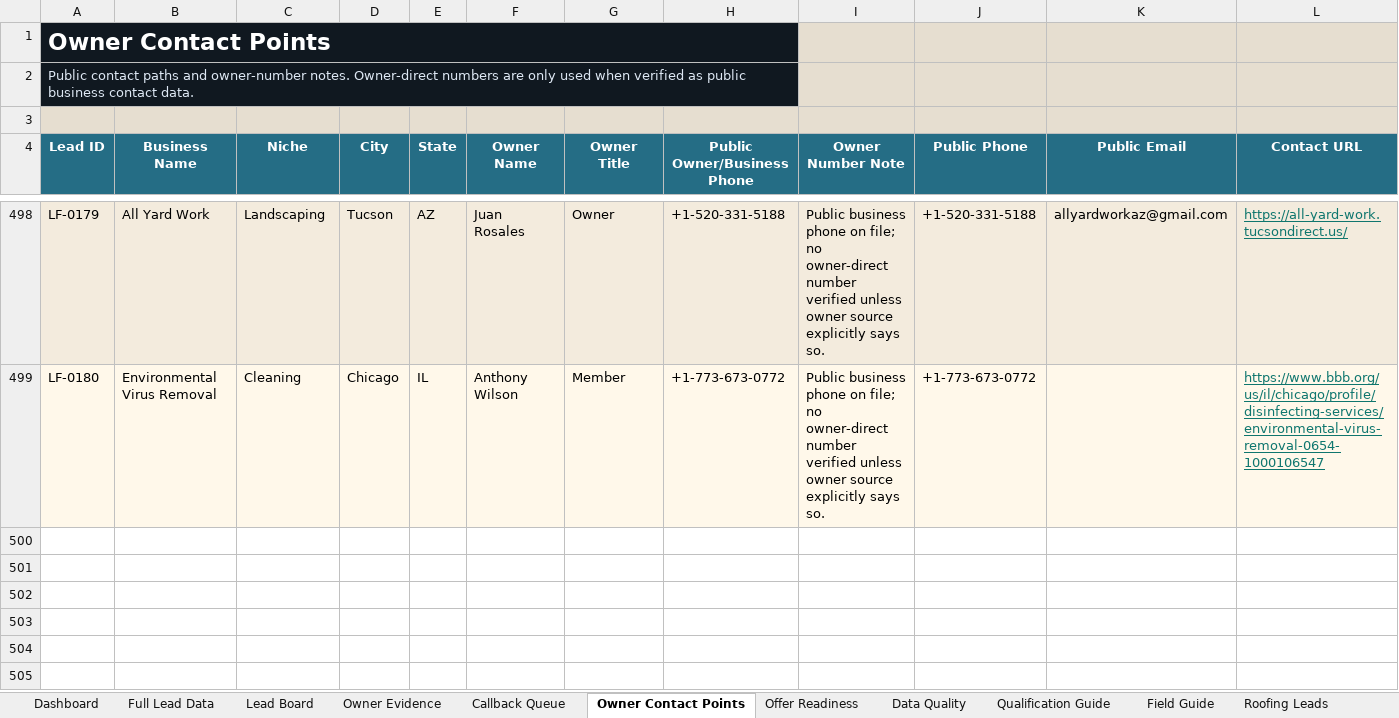
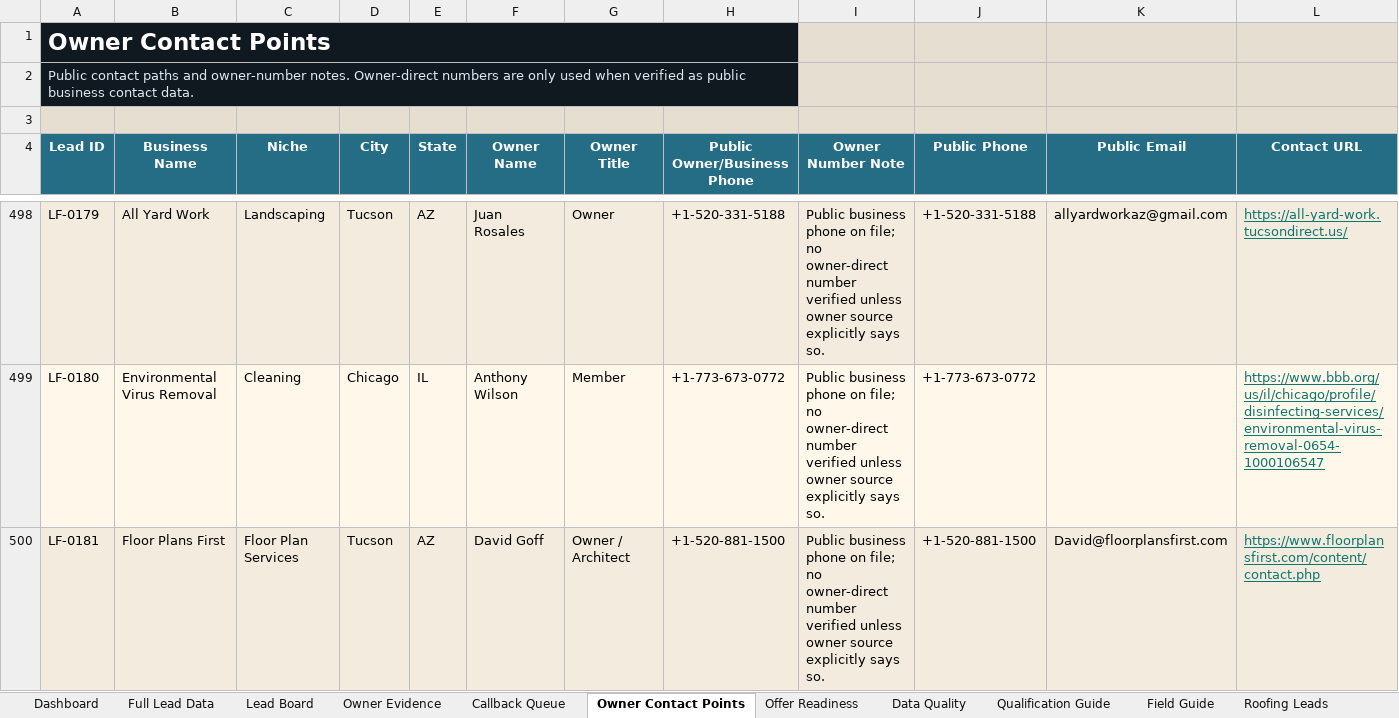
Before and after one commit to x0VIER/leadforge-reboot, an Excel workbook: LeadForge_Reboot/data/views/LeadForge_Master_Viewer.xlsx, sheet Owner Contact Points, drawn as a sheet; only a part is shown, gaps mark what is left out; values as stored, in another font and other column widths than the file's, no borders; rows hold the shown columns only; the diff names each change by its address in the sheet, - before the commit and + after, or states it on an @@ line.

Commit message:
Merge Tucson floor plan service lead

```diff
--- a/LeadForge_Reboot/data/views/LeadForge_Master_Viewer.xlsx (sheet Owner Contact Points)
+++ b/LeadForge_Reboot/data/views/LeadForge_Master_Viewer.xlsx (sheet Owner Contact Points)
+row 500: LF-0181 | Floor Plans First | Floor Plan Services | Tucson | AZ | David Goff | Owner / Architect | +1-520-881-1500 | Public business phone on file; no owner-direct number verified unless owner source explicitly says so. | +1-520-881-1500 | David@floorplansfirst.com | https://www.floorplansfirst.com/content/contact.php
```
Also changed, not shown: sheet Data Quality, sheet Full Lead Data, sheet Lead Board, sheet Offer Readiness, sheet Owner Evidence, sheet Dashboard, other sheet tabs, 18 other files.
